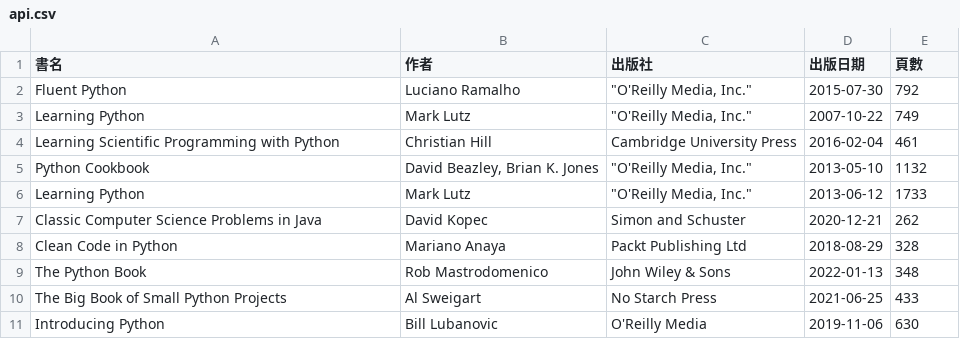
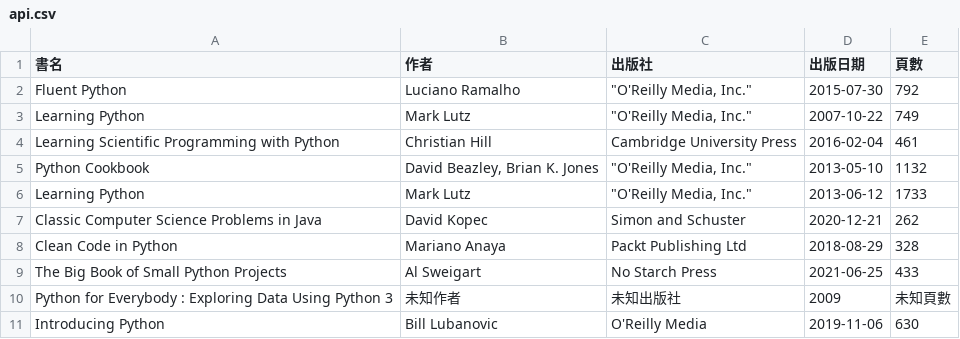
Before and after one commit to shadow-fun/midterm-crawler, a CSV file: api.csv, drawn as a sheet; removed rows and columns are numbered as before the commit, all else as after; the diff names each change by its address in the sheet, - before the commit and + after, or states it on an @@ line.

```diff
--- a/api.csv
+++ b/api.csv
-row 9: The Python Book | Rob Mastrodomenico | John Wiley & Sons | 2022-01-13 | 348
+row 10: Python for Everybody : Exploring Data Using Python 3 | 未知作者 | 未知出版社 | 2009 | 未知頁數
```
